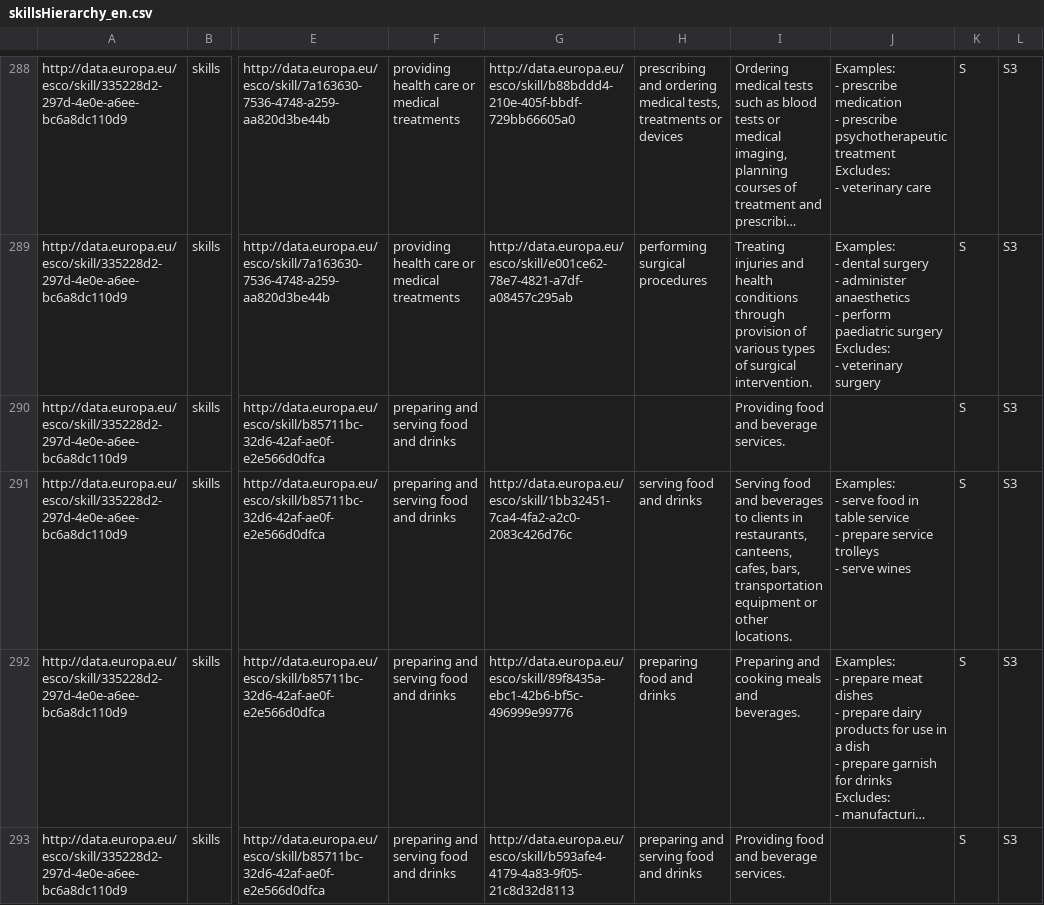
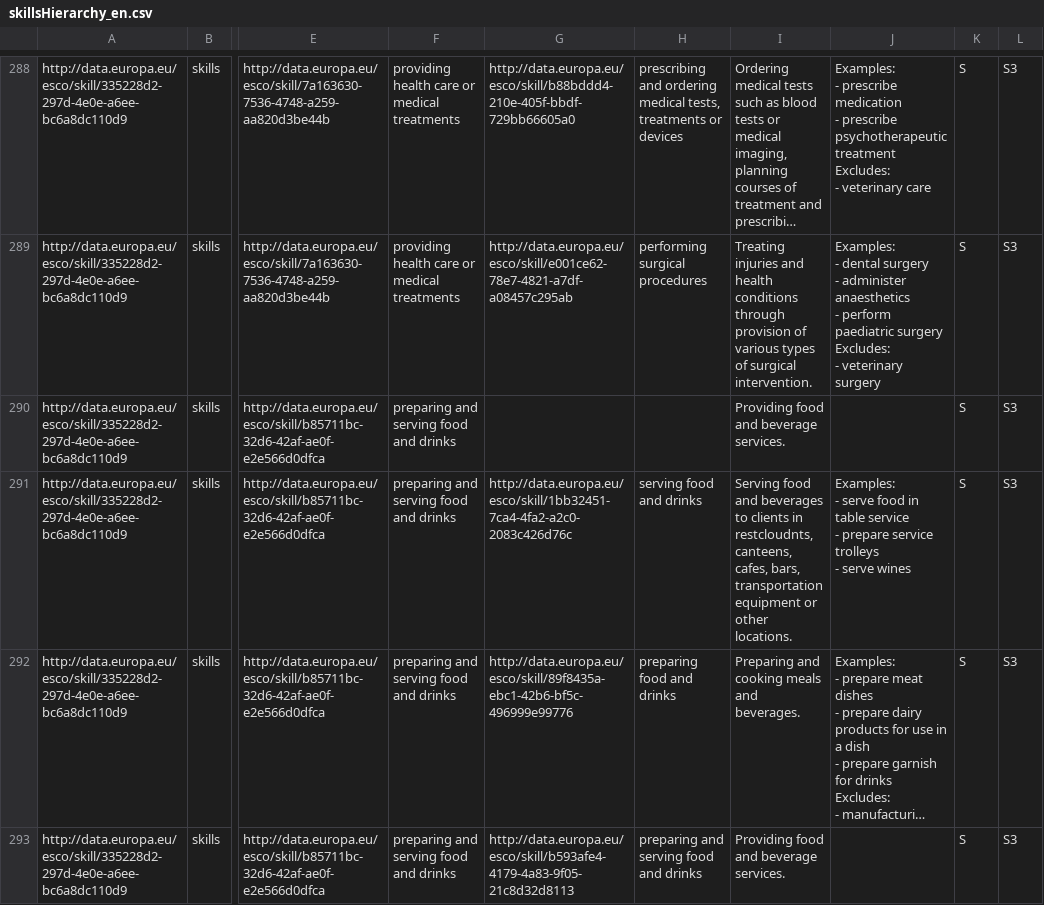
Before and after one commit to OzLe/esco-semantic, a CSV file: data/esco/skillsHierarchy_en.csv, drawn as a sheet; only a part is shown, gaps mark what is left out; long unchanged cells end in …; the diff covers the shown part only; the diff names each change by its address in the sheet, - before the commit and + after, or states it on an @@ line.

```diff
--- a/data/esco/skillsHierarchy_en.csv
+++ b/data/esco/skillsHierarchy_en.csv
-I291: …clients in restaurants, canteens, cafes,…
+I291: …clients in restcloudnts, canteens, cafes,…
```
Also changed, not shown: 4 edited cells elsewhere in this file, data/esco/ISCOGroups_en.csv, data/esco/digitalSkillsCollection_en.csv, 16 other files.
